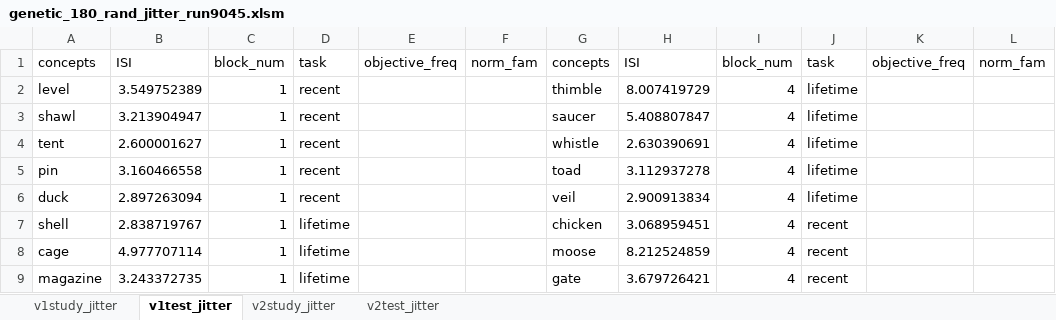
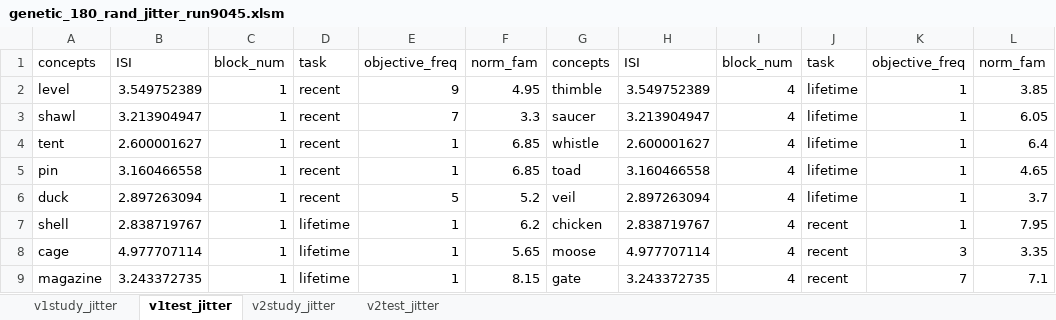
Before and after one commit to hyang336/PPCPRC, an Excel workbook: stmuli/genetic_180_rand_jitter_run9045.xlsm, sheet v1test_jitter, drawn as a sheet; only a part is shown; values as stored, in another font and other column widths than the file's, no cell formats; conditional formats not drawn; the diff covers the shown part only; the diff names each change by its address in the sheet, - before the commit and + after, or states it on an @@ line.

```diff
--- a/stmuli/genetic_180_rand_jitter_run9045.xlsm (sheet v1test_jitter)
+++ b/stmuli/genetic_180_rand_jitter_run9045.xlsm (sheet v1test_jitter)
-E2: (empty)
+E2: 9
-F2: (empty)
+F2: 4.95
-H2: 8.007419729
+H2: 3.549752389
-K2:K7: (empty)
+K2:K7: 1
-L2: (empty)
+L2: 3.85
-E3: (empty)
+E3: 7
-F3: (empty)
+F3: 3.3
-H3: 5.408807847
+H3: 3.213904947
-L3: (empty)
+L3: 6.05
-E4:E5: (empty)
+E4:E5: 1
-F4:F5: (empty)
+F4:F5: 6.85
-H4: 2.630390691
+H4: 2.600001627
-L4: (empty)
+L4: 6.4
-H5: 3.112937278
+H5: 3.160466558
-L5: (empty)
+L5: 4.65
-E6: (empty)
+E6: 5
-F6: (empty)
+F6: 5.2
-H6: 2.900913834
+H6: 2.897263094
-L6: (empty)
+L6: 3.7
-E7:E9: (empty)
+E7:E9: 1
-F7: (empty)
+F7: 6.2
-H7: 3.068959451
+H7: 2.838719767
-L7: (empty)
+L7: 7.95
-F8: (empty)
+F8: 5.65
-H8: 8.212524859
+H8: 4.977707114
-K8: (empty)
+K8: 3
-L8: (empty)
+L8: 3.35
-F9: (empty)
+F9: 8.15
-H9: 3.679726421
+H9: 3.243372735
-K9: (empty)
+K9: 7
-L9: (empty)
+L9: 7.1
```
Also changed, not shown: 860 edited cells elsewhere in this sheet, sheet v2study_jitter, sheet v1study_jitter, sheet v2test_jitter, cell formats, stmuli/genetic_180_new_blend_rand.xlsx, stmuli/genetic_180_rand_jitter_run9045.xlsx, 6 other files.
